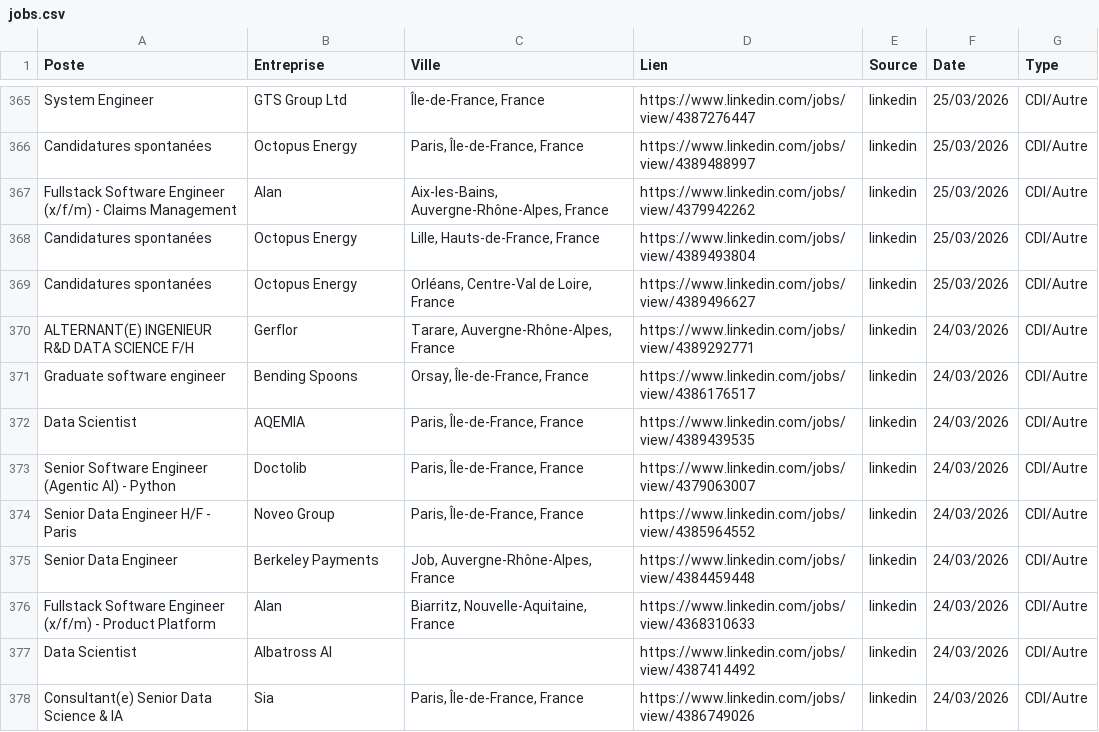
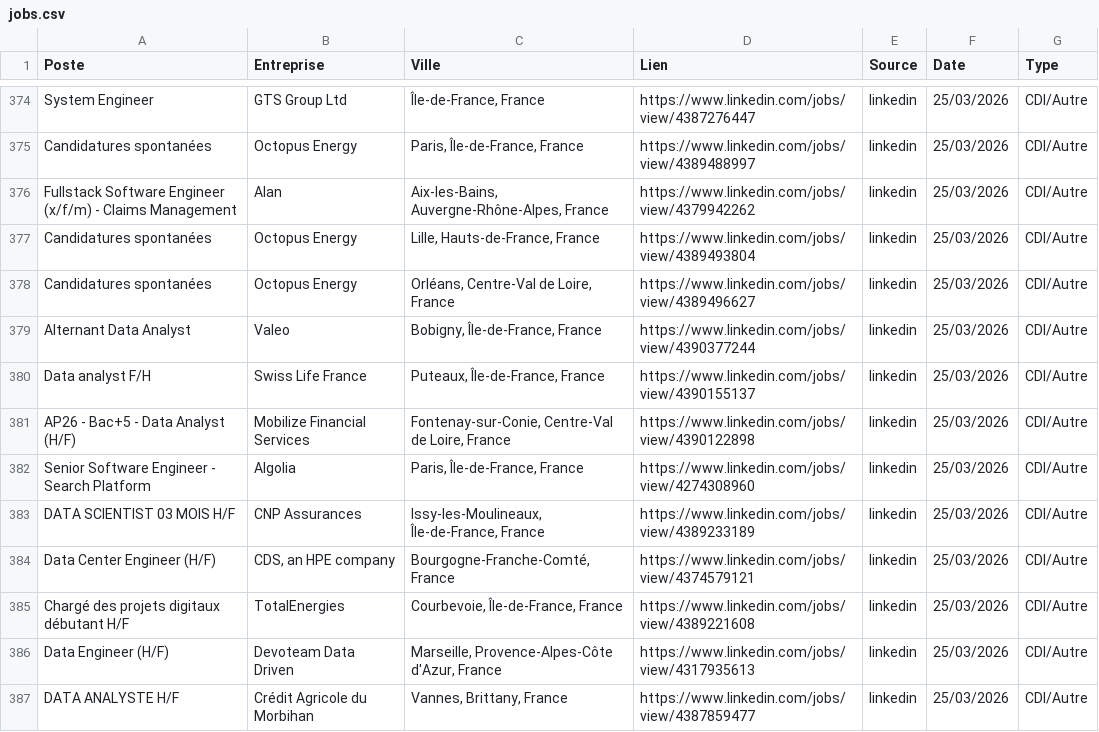
Before and after one commit to sebaarayacastro1/job-hub-france, a CSV file: data/jobs.csv, drawn as a sheet; only a part is shown, gaps mark what is left out; the shorter side is filled out with more unchanged rows; the diff covers the shown part only; the diff names each change by its address in the sheet, - before the commit and + after, or states it on an @@ line.

Commit message:
Auto-update & Heartbeat: 25-03-2026 18:43

```diff
--- a/data/jobs.csv
+++ b/data/jobs.csv
+row 379: Alternant Data Analyst | Valeo | Bobigny, Île-de-France, France | https://www.linkedin.com/jobs/view/4390377244 | linkedin | 25/03/2026 | CDI/Autre
+row 380: Data analyst F/H | Swiss Life France | Puteaux, Île-de-France, France | https://www.linkedin.com/jobs/view/4390155137 | linkedin | 25/03/2026 | CDI/Autre
+row 381: AP26 - Bac+5 - Data Analyst (H/F) | Mobilize Financial Services | Fontenay-sur-Conie, Centre-Val de Loire, France | https://www.linkedin.com/jobs/view/4390122898 | linkedin | 25/03/2026 | CDI/Autre
+row 382: Senior Software Engineer - Search Platform | Algolia | Paris, Île-de-France, France | https://www.linkedin.com/jobs/view/4274308960 | linkedin | 25/03/2026 | CDI/Autre
+row 383: DATA SCIENTIST 03 MOIS H/F | CNP Assurances | Issy-les-Moulineaux, Île-de-France, France | https://www.linkedin.com/jobs/view/4389233189 | linkedin | 25/03/2026 | CDI/Autre
+row 384: Data Center Engineer (H/F) | CDS, an HPE company | Bourgogne-Franche-Comté, France | https://www.linkedin.com/jobs/view/4374579121 | linkedin | 25/03/2026 | CDI/Autre
+row 385: Chargé des projets digitaux débutant H/F | TotalEnergies | Courbevoie, Île-de-France, France | https://www.linkedin.com/jobs/view/4389221608 | linkedin | 25/03/2026 | CDI/Autre
+row 386: Data Engineer (H/F) | Devoteam Data Driven | Marseille, Provence-Alpes-Côte d'Azur, France | https://www.linkedin.com/jobs/view/4317935613 | linkedin | 25/03/2026 | CDI/Autre
+row 387: DATA ANALYSTE H/F | Crédit Agricole du Morbihan | Vannes, Brittany, France | https://www.linkedin.com/jobs/view/4387859477 | linkedin | 25/03/2026 | CDI/Autre
```
Also changed, not shown: 18 added rows elsewhere in this file.
